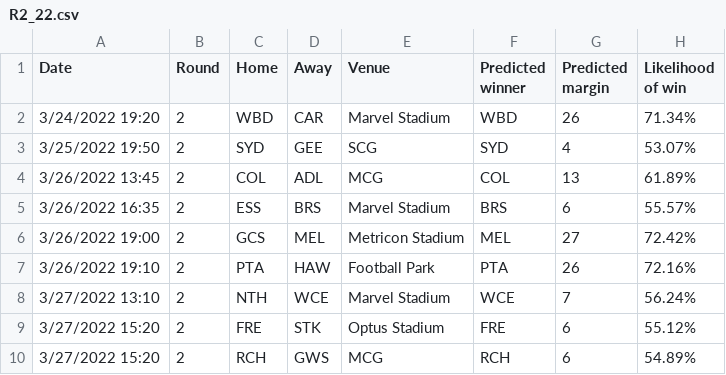
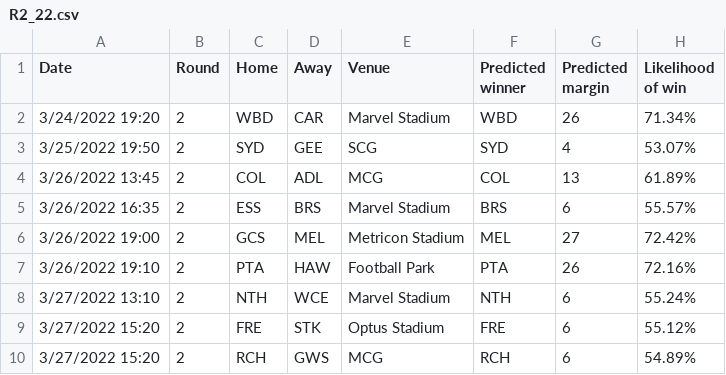
Before and after one commit to alxjh/AFL-predictions, a CSV file: Predictions/R2_22.csv, drawn as a sheet.

Commit message:
Update R2_22.csv

```diff
--- a/Predictions/R2_22.csv
+++ b/Predictions/R2_22.csv
@@ -7,3 +7,3 @@ Date,Round,Home,Away,Venue,Predicted winner,Predicted margin,Likelihood of win
 3/26/2022 19:10,2,PTA,HAW,Football Park,PTA,26,72.16%
-3/27/2022 13:10,2,NTH,WCE,Marvel Stadium,WCE,7,56.24%
+3/27/2022 13:10,2,NTH,WCE,Marvel Stadium,NTH,6,55.24%
 3/27/2022 15:20,2,FRE,STK,Optus Stadium,FRE,6,55.12%
```
